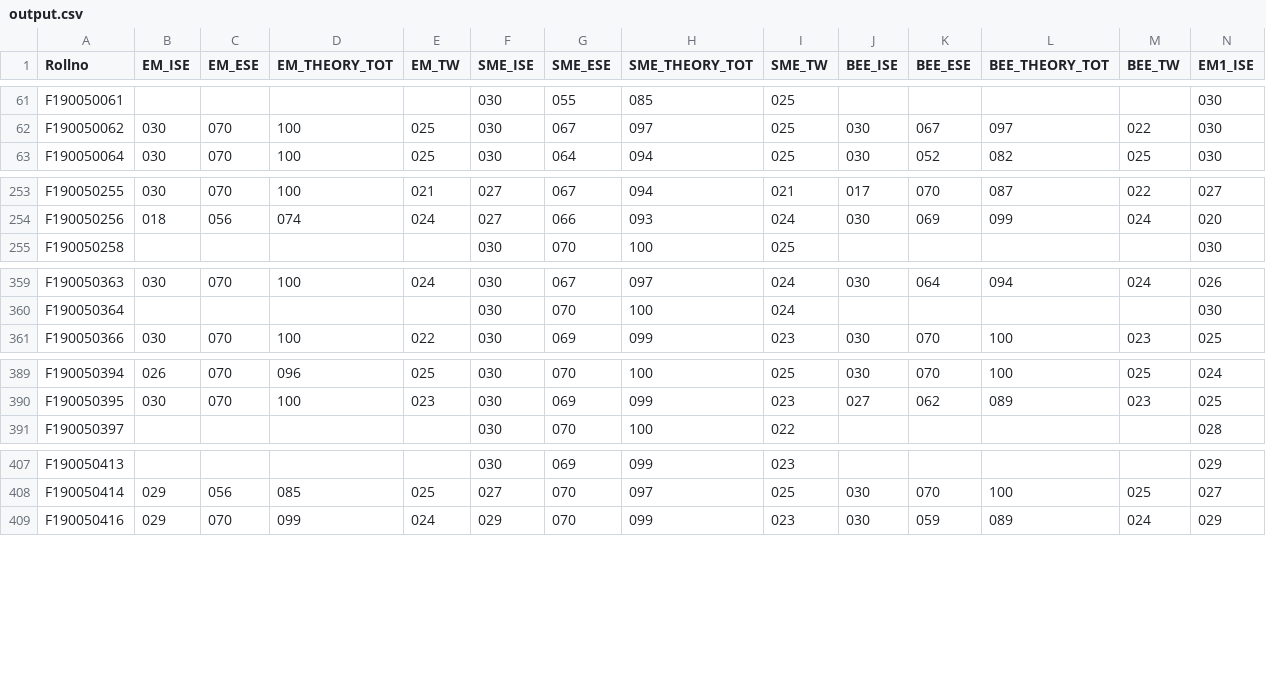
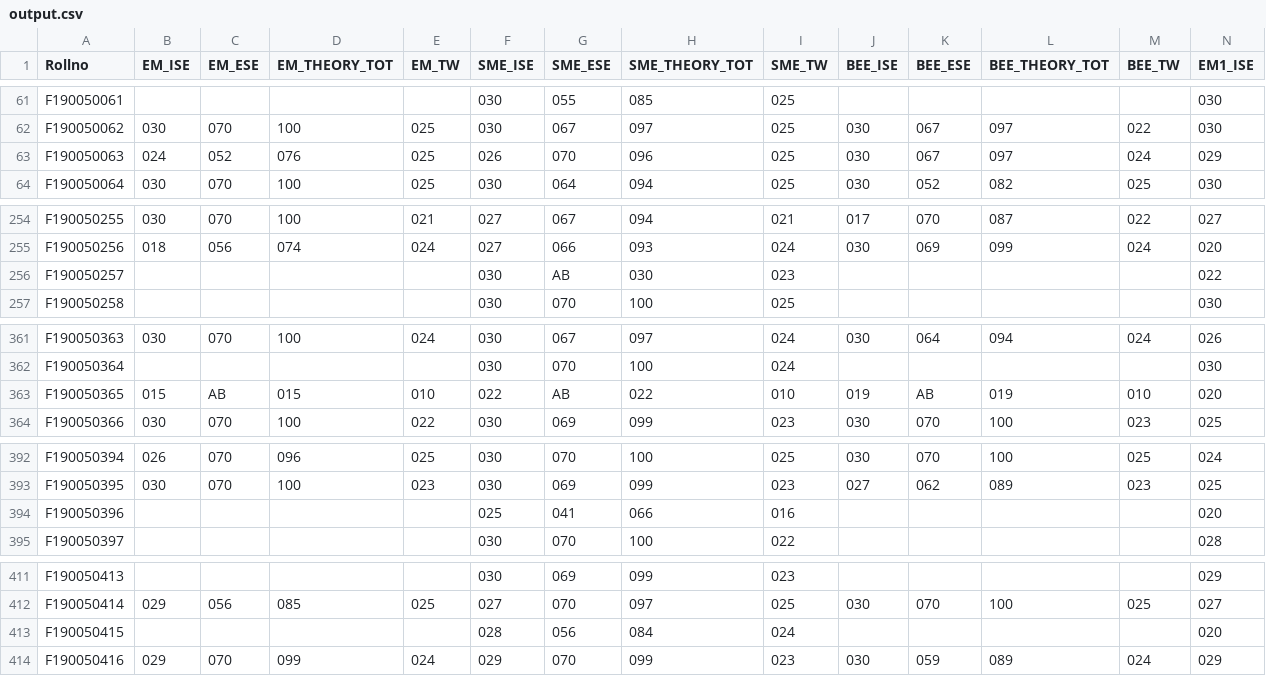
Before and after one commit to kshitijaucharmal/PBL-Project, a CSV file: output.csv, drawn as a sheet; only a part is shown, gaps mark what is left out; rows hold the shown columns only; the diff covers the shown part only; the diff names each change by its address in the sheet, - before the commit and + after, or states it on an @@ line.

Commit message:
If No SGPA, Some Absentees are present

```diff
--- a/output.csv
+++ b/output.csv
+row 63: F190050063 | 024 | 052 | 076 | 025 | 026 | 070 | 096 | 025 | 030 | 067 | 097 | 024 | 029
+row 256: F190050257 |  |  |  |  | 030 | AB | 030 | 023 |  |  |  |  | 022
+row 363: F190050365 | 015 | AB | 015 | 010 | 022 | AB | 022 | 010 | 019 | AB | 019 | 010 | 020
+row 394: F190050396 |  |  |  |  | 025 | 041 | 066 | 016 |  |  |  |  | 020
+row 413: F190050415 |  |  |  |  | 028 | 056 | 084 | 024 |  |  |  |  | 020
```
Also changed, not shown: 3 added rows elsewhere in this file, 1 other file.
